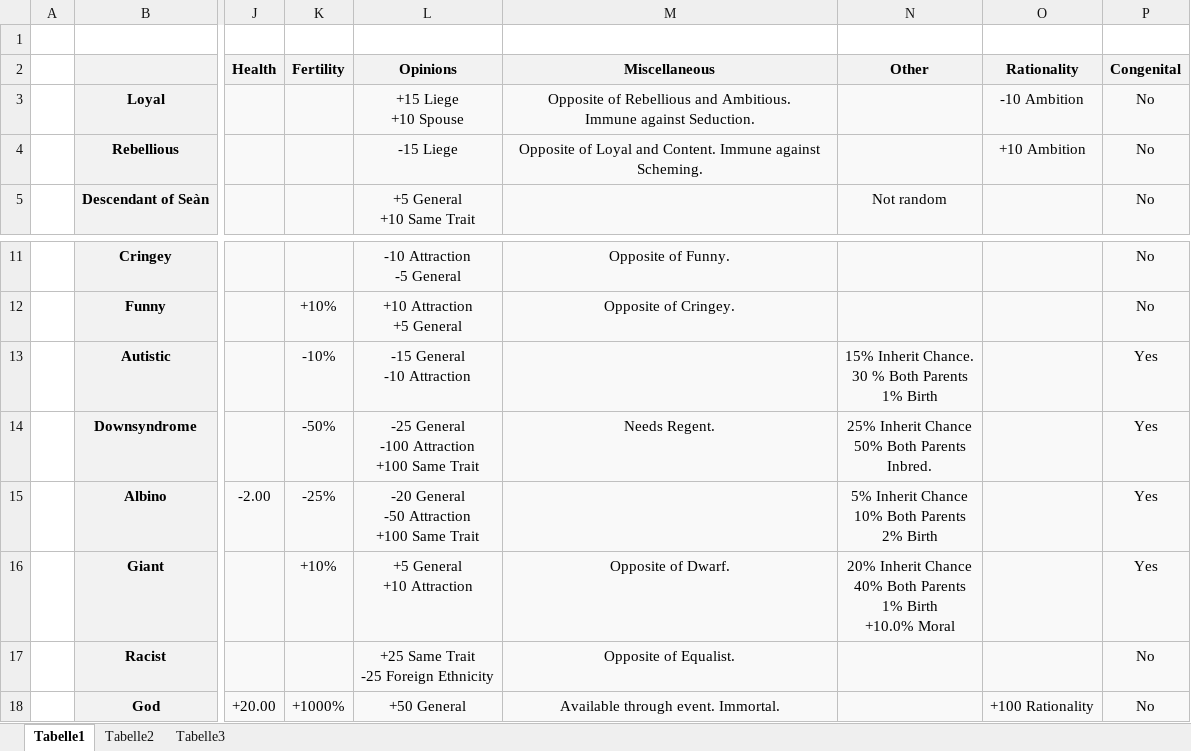
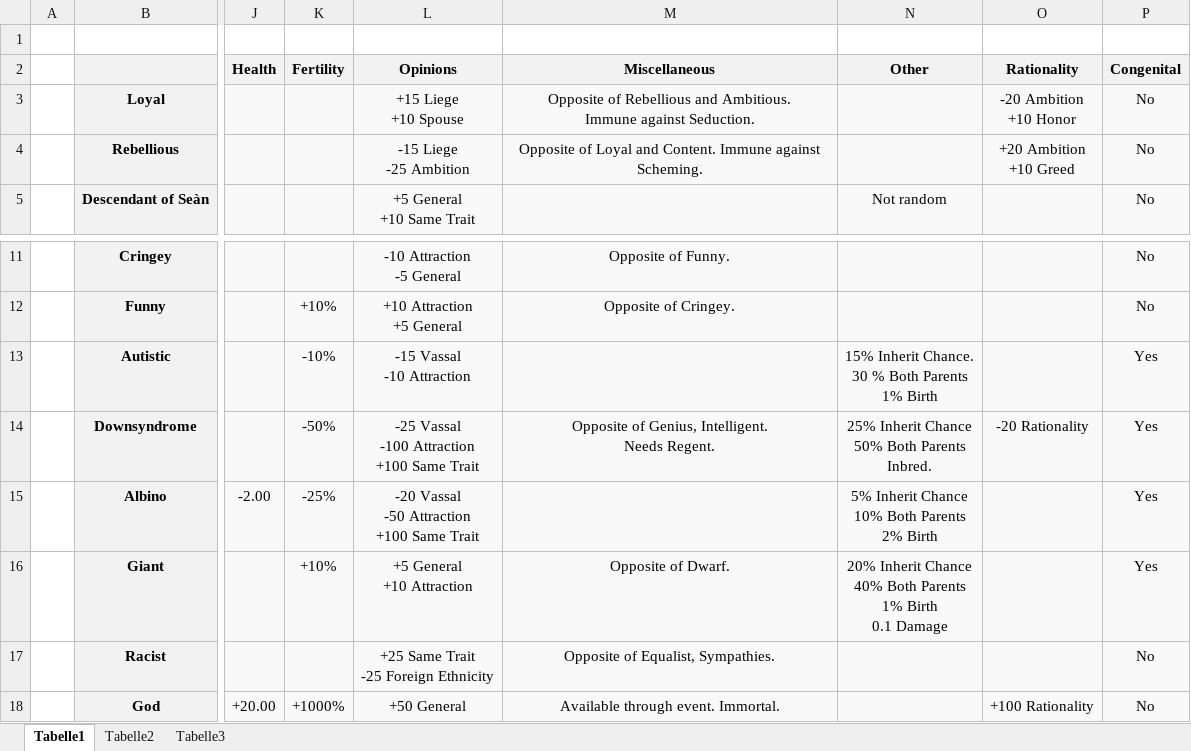
Before and after one commit to TheRealFour/TheCK2Project, an Excel workbook: Traits_Mod.xlsx, sheet Tabelle1, drawn as a sheet; only a part is shown, gaps mark what is left out; values as stored, in another font and other column widths than the file's, no borders; ↵ is a line break in a cell; the diff names each change by its address in the sheet, - before the commit and + after, or states it on an @@ line.

Commit message:
Updates
updated temporary and excel

```diff
--- a/Traits_Mod.xlsx (sheet Tabelle1)
+++ b/Traits_Mod.xlsx (sheet Tabelle1)
-O3 (Rationality): -10 Ambition
+O3 (Rationality): -20 Ambition ↵ +10 Honor
-L4 (Opinions): -15 Liege
+L4 (Opinions): -15 Liege ↵ -25 Ambition
-O4 (Rationality): +10 Ambition
+O4 (Rationality): +20 Ambition ↵ +10 Greed
-L13 (Opinions): -15 General ↵ -10 Attraction
+L13 (Opinions): -15 Vassal ↵ -10 Attraction
-L14 (Opinions): -25 General ↵ -100 Attraction ↵ +100 Same Trait
+L14 (Opinions): -25 Vassal ↵ -100 Attraction ↵ +100 Same Trait
-M14 (Miscellaneous): Needs Regent.
+M14 (Miscellaneous): Opposite of Genius, Intelligent. ↵ Needs Regent.
-O14 (Rationality): (empty)
+O14 (Rationality): -20 Rationality
-L15 (Opinions): -20 General ↵ -50 Attraction ↵ +100 Same Trait
+L15 (Opinions): -20 Vassal ↵ -50 Attraction ↵ +100 Same Trait
-N16 (Other): …1% Birth ↵ +10.0% Moral
+N16 (Other): …1% Birth ↵ 0.1 Damage
-M17 (Miscellaneous): Opposite of Equalist.
+M17 (Miscellaneous): Opposite of Equalist, Sympathies.
```
Also changed, not shown: 2 other files.
